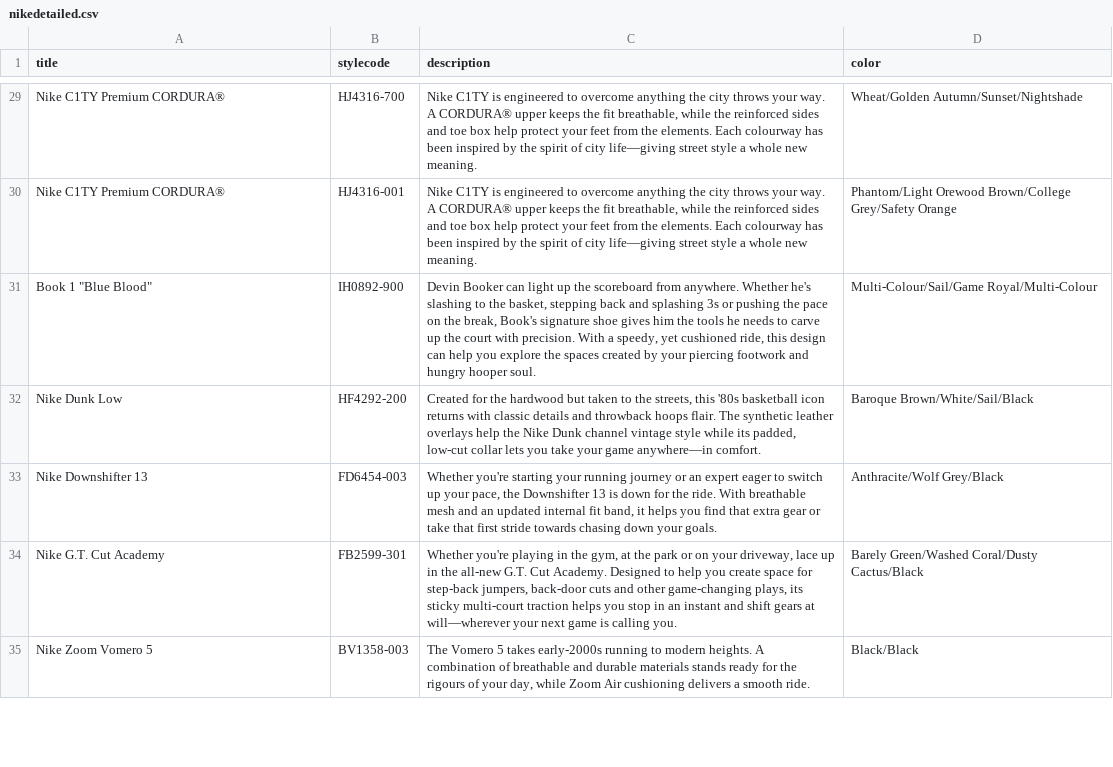
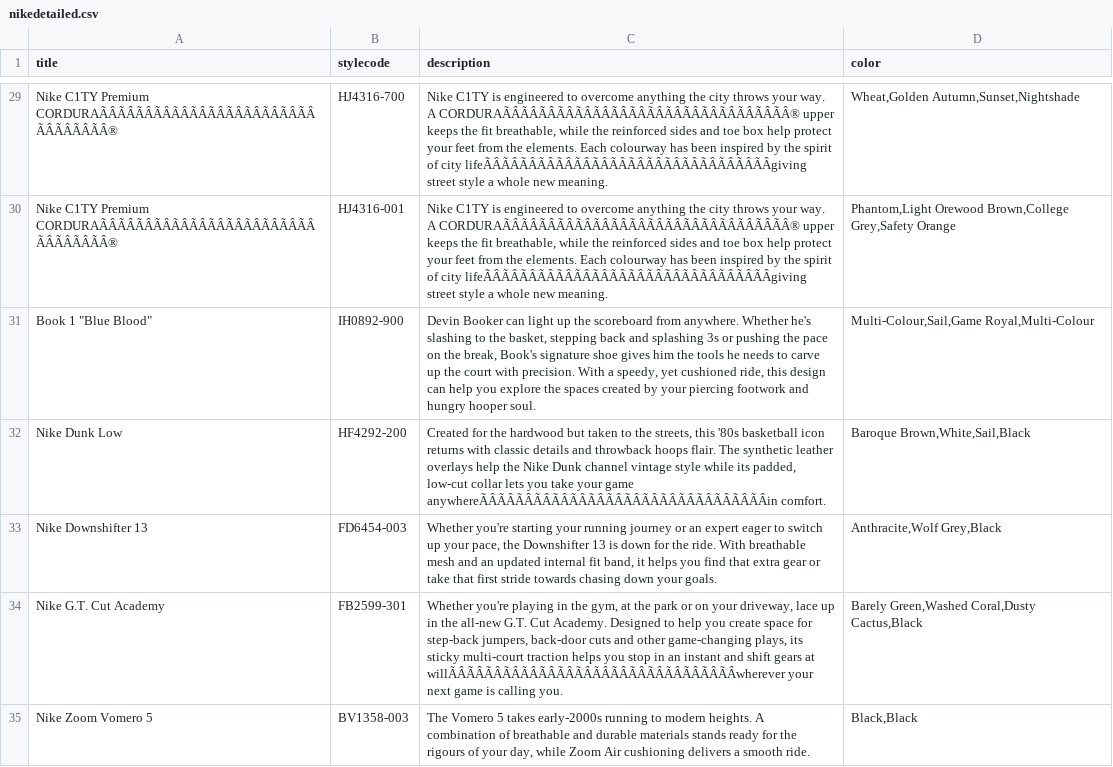
Before and after one commit to DipakPaudel2056/webscraping, a CSV file: nikedetailed.csv, drawn as a sheet; only a part is shown, gaps mark what is left out; the diff covers the shown part only; the diff names each change by its address in the sheet, - before the commit and + after, or states it on an @@ line.

Commit message:
data is cleaned, price is converted to string, and some code changes to handle the price and color available

```diff
--- a/nikedetailed.csv
+++ b/nikedetailed.csv
-A29:A30 (title): Nike C1TY Premium CORDURA®
+A29:A30 (title): Nike C1TY Premium CORDURAÃÂÃÂÃÂÃÂÃÂÃÂÃÂÃÂÃÂÃÂÃÂÃÂÃÂÃÂÃÂÃÂ®
-C29:C30 (description): …way. A CORDURA® upper keeps the fit breathable, while the reinforced sides and toe box help protect your feet from the elements. Each colourway has been inspired by the spirit of city life—giving street style…
+C29:C30 (description): …way. A CORDURAÃÂÃÂÃÂÃÂÃÂÃÂÃÂÃÂÃÂÃÂÃÂÃÂÃÂÃÂÃÂÃÂ® upper keeps the fit breathable, while the reinforced sides and toe box help protect your feet from the elements. Each colourway has been inspired by the spirit of city lifeÃÂÃÂÃÂÃÂÃÂÃÂÃÂÃÂÃÂÃÂÃÂÃÂÃÂÃÂÃÂÃÂgiving street style…
-D29 (color): Wheat/Golden Autumn/Sunset/Nightshade
+D29 (color): Wheat,Golden Autumn,Sunset,Nightshade
-D30 (color): Phantom/Light Orewood Brown/College Grey/Safety Orange
+D30 (color): Phantom,Light Orewood Brown,College Grey,Safety Orange
-D31 (color): Multi-Colour/Sail/Game Royal/Multi-Colour
+D31 (color): Multi-Colour,Sail,Game Royal,Multi-Colour
-C32 (description): …your game anywhere—in comfort.
+C32 (description): …your game anywhereÃÂÃÂÃÂÃÂÃÂÃÂÃÂÃÂÃÂÃÂÃÂÃÂÃÂÃÂÃÂÃÂin comfort.
-D32 (color): Baroque Brown/White/Sail/Black
+D32 (color): Baroque Brown,White,Sail,Black
-D33 (color): Anthracite/Wolf Grey/Black
+D33 (color): Anthracite,Wolf Grey,Black
-C34 (description): …gears at will—wherever your next…
+C34 (description): …gears at willÃÂÃÂÃÂÃÂÃÂÃÂÃÂÃÂÃÂÃÂÃÂÃÂÃÂÃÂÃÂÃÂwherever your next…
-D34 (color): Barely Green/Washed Coral/Dusty Cactus/Black
+D34 (color): Barely Green,Washed Coral,Dusty Cactus,Black
-D35 (color): Black/Black
+D35 (color): Black,Black
```
Also changed, not shown: 134 edited cells elsewhere in this file, nikeprice.csv, 3 other files.
